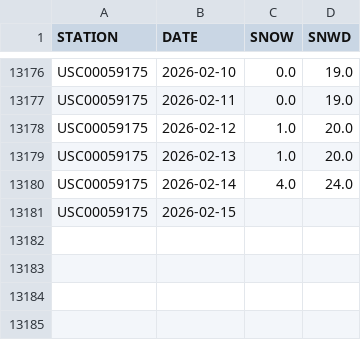
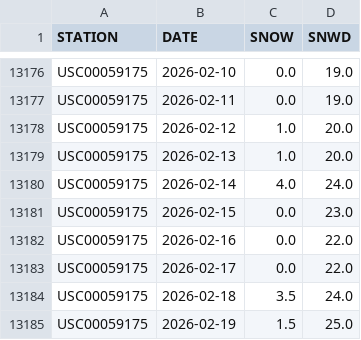
Before and after one commit to on2flight/cumulative-snowfall, a CSV file: data/USC00059175data.csv, drawn as a sheet; only a part is shown, gaps mark what is left out.

```diff
--- a/data/USC00059175data.csv
+++ b/data/USC00059175data.csv
@@ -13180,2 +13180,6 @@
 "USC00059175","2026-02-14","4.0","24.0"
-"USC00059175","2026-02-15",,
+"USC00059175","2026-02-15","0.0","23.0"
+"USC00059175","2026-02-16","0.0","22.0"
+"USC00059175","2026-02-17","0.0","22.0"
+"USC00059175","2026-02-18","3.5","24.0"
+"USC00059175","2026-02-19","1.5","25.0"
```
Also changed, not shown: 1 other file.
